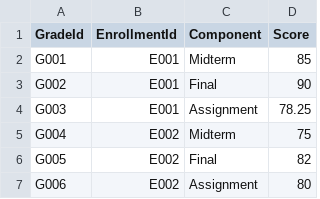
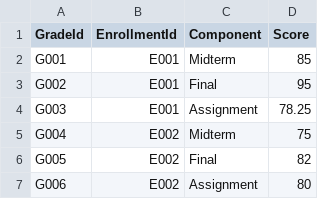
Before and after one commit to minhotaku/SchoolManagementSystem, a CSV file: App_Data/CSV/grades.csv, drawn as a sheet; only a part is shown.

```diff
--- a/App_Data/CSV/grades.csv
+++ b/App_Data/CSV/grades.csv
@@ -2,3 +2,3 @@ GradeId,EnrollmentId,Component,Score
 G001,E001,Midterm,85
-G002,E001,Final,90
+G002,E001,Final,95
 G003,E001,Assignment,78.25
```
Also changed, not shown: App_Data/CSV/notifications.csv, 2 other files.
